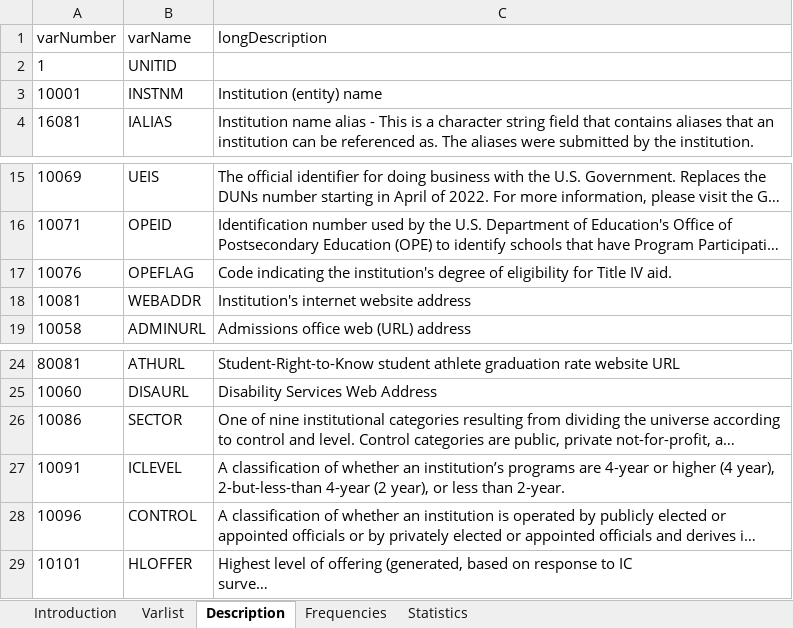
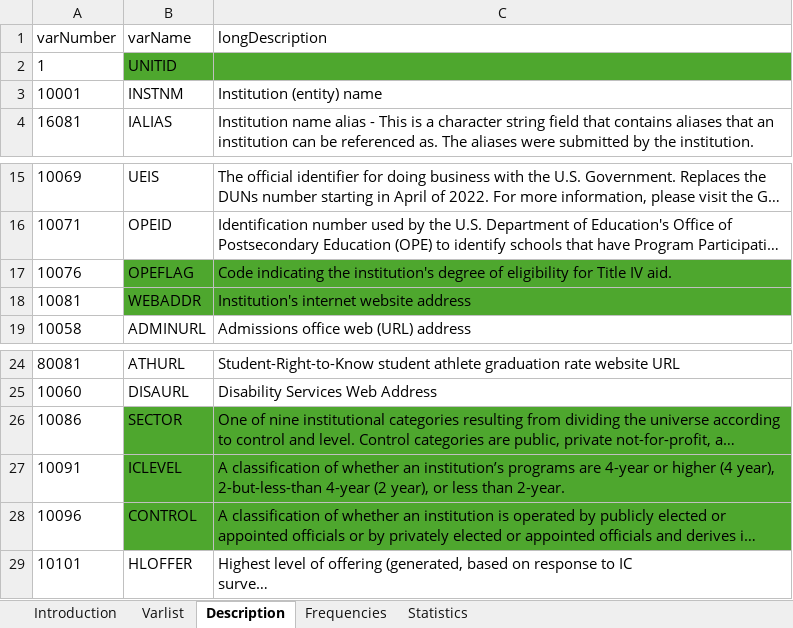
Before and after one commit to Spswitzer/DataScienceCourse26, an Excel workbook: hd_dict_2024.xlsx, sheet Description, drawn as a sheet; only a part is shown, gaps mark what is left out; long unchanged cells end in …; values as stored, in another font and other column widths than the file's, no borders; the diff names each change by its address in the sheet, - before the commit and + after, or states it on an @@ line.

```diff
--- a/hd_dict_2024.xlsx (sheet Description)
+++ b/hd_dict_2024.xlsx (sheet Description)
-B2:C2 fill: none
+B2:C2 fill: #4EA72E
-B17:C18 fill: none
+B17:C18 fill: #4EA72E
-B26:C28 fill: none
+B26:C28 fill: #4EA72E
```
Also changed, not shown: 1 other file.
